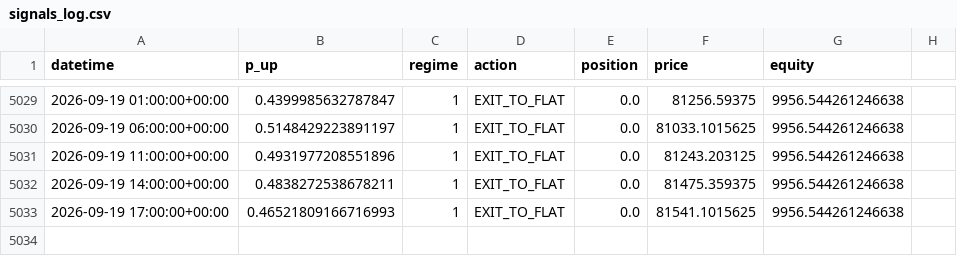
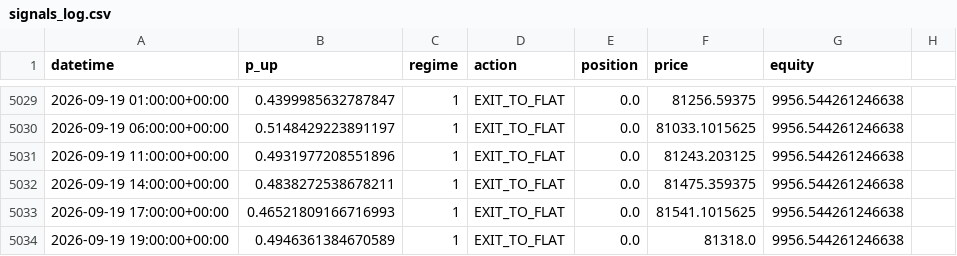
Before and after one commit to tazzer03/trading-ml-btc, a CSV file: signals_log.csv, drawn as a sheet; only a part is shown, gaps mark what is left out.

```diff
--- a/signals_log.csv
+++ b/signals_log.csv
@@ -5033 +5033,2 @@ datetime,p_up,regime,action,position,price,equity
 2026-09-19 17:00:00+00:00,0.46521809166716993,1,EXIT_TO_FLAT,0.0,81541.1015625,9956.544261246638
+2026-09-19 19:00:00+00:00,0.4946361384670589,1,EXIT_TO_FLAT,0.0,81318.0,9956.544261246638
```
Also changed, not shown: 1 other file.
